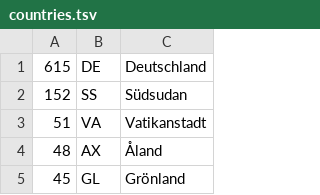
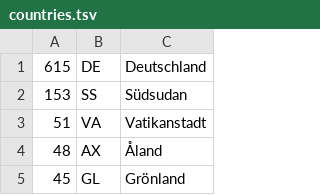
Before and after one commit to MichaelKreil/YouTube1000, a TSV file: charts/countries.tsv, drawn as a sheet; only a part is shown.

```diff
--- a/charts/countries.tsv
+++ b/charts/countries.tsv
@@ -1,3 +1,3 @@
 615	DE	Deutschland
-152	SS	Südsudan
+153	SS	Südsudan
 51	VA	Vatikanstadt
```
Also changed, not shown: charts/reason.tsv, data/top1000.tsv, 20 other files.
